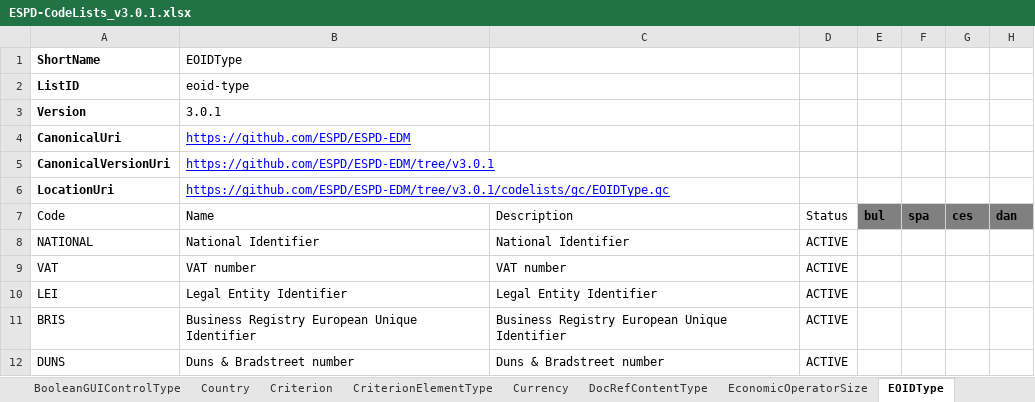
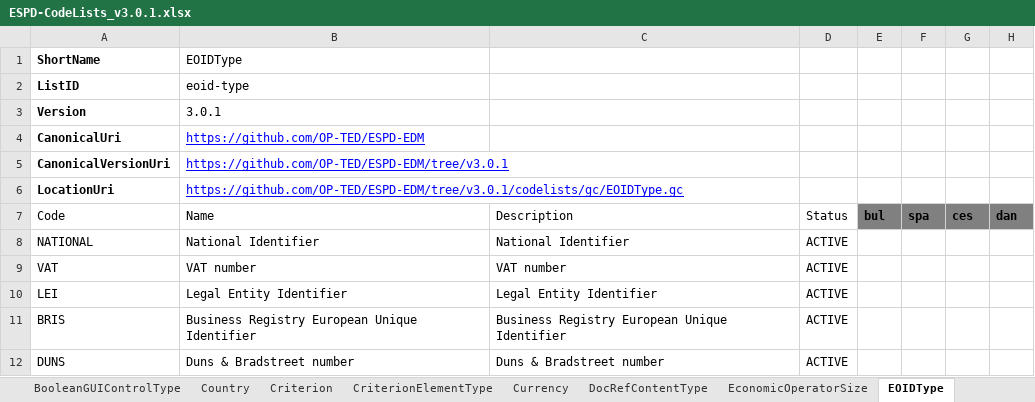
Before and after one commit to OP-TED/espd-demo, an Excel workbook: ESPD/codelists/ESPD-CodeLists_v3.0.1.xlsx, sheet EOIDType, drawn as a sheet; only a part is shown; values as stored, in another font and other column widths than the file's, no borders; table styles not drawn; the diff names each change by its address in the sheet, - before the commit and + after, or states it on an @@ line.

```diff
--- a/ESPD/codelists/ESPD-CodeLists_v3.0.1.xlsx (sheet EOIDType)
+++ b/ESPD/codelists/ESPD-CodeLists_v3.0.1.xlsx (sheet EOIDType)
-B4: https://github.com/ESPD/ESPD-EDM
+B4: https://github.com/OP-TED/ESPD-EDM
-B5: https://github.com/ESPD/ESPD-EDM/tree/v3.0.1
+B5: https://github.com/OP-TED/ESPD-EDM/tree/v3.0.1
-B6: https://github.com/ESPD/ESPD-EDM/tree/v3.0.1/codelists/gc/EOIDType.gc
+B6: https://github.com/OP-TED/ESPD-EDM/tree/v3.0.1/codelists/gc/EOIDType.gc
```
Also changed, not shown: sheet PropertyGroupType, sheet BooleanGUIControlType, sheet ProfileExecutionID, sheet CriterionElementType, sheet DocRefContentType, sheet FinancialRatioType, 2 more sheets, ESPD/codelists/ESPD-CodeLists_v3.1.0.xlsx, ESPD/codelists/ESPD-CodeLists_v3.2.0.xlsx, 35 other files.
